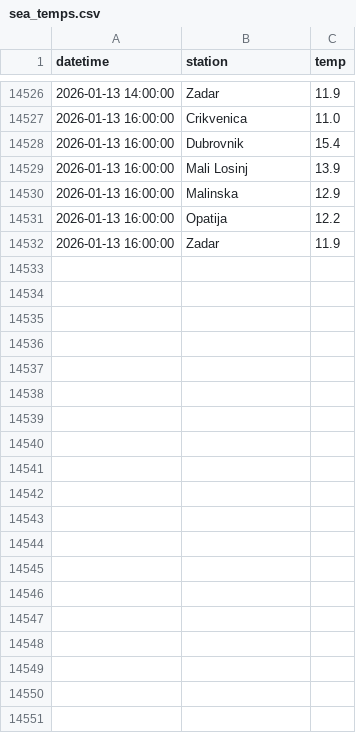
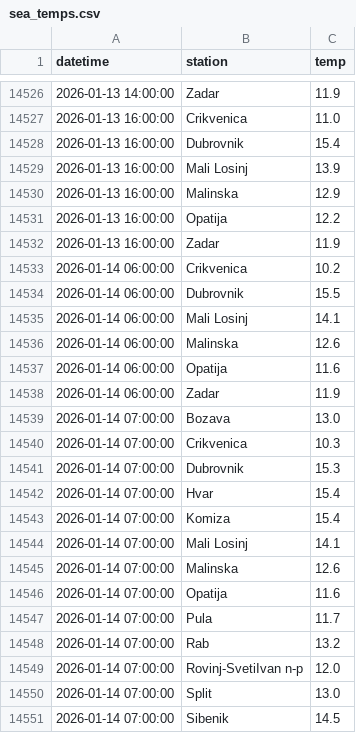
Before and after one commit to jurezgubic/sea-temps, a CSV file: sea_temps.csv, drawn as a sheet; only a part is shown, gaps mark what is left out; the diff covers the shown part only; the diff names each change by its address in the sheet, - before the commit and + after, or states it on an @@ line.

```diff
--- a/sea_temps.csv
+++ b/sea_temps.csv
+row 14533: 2026-01-14 06:00:00 | Crikvenica | 10.2
+row 14534: 2026-01-14 06:00:00 | Dubrovnik | 15.5
+row 14535: 2026-01-14 06:00:00 | Mali Losinj | 14.1
+row 14536: 2026-01-14 06:00:00 | Malinska | 12.6
+row 14537: 2026-01-14 06:00:00 | Opatija | 11.6
+row 14538: 2026-01-14 06:00:00 | Zadar | 11.9
+row 14539: 2026-01-14 07:00:00 | Bozava | 13.0
+row 14540: 2026-01-14 07:00:00 | Crikvenica | 10.3
+row 14541: 2026-01-14 07:00:00 | Dubrovnik | 15.3
+row 14542: 2026-01-14 07:00:00 | Hvar | 15.4
+row 14543: 2026-01-14 07:00:00 | Komiza | 15.4
+row 14544: 2026-01-14 07:00:00 | Mali Losinj | 14.1
+row 14545: 2026-01-14 07:00:00 | Malinska | 12.6
+row 14546: 2026-01-14 07:00:00 | Opatija | 11.6
+row 14547: 2026-01-14 07:00:00 | Pula | 11.7
+row 14548: 2026-01-14 07:00:00 | Rab | 13.2
+row 14549: 2026-01-14 07:00:00 | Rovinj-SvetiIvan n-p | 12.0
+row 14550: 2026-01-14 07:00:00 | Split | 13.0
+row 14551: 2026-01-14 07:00:00 | Sibenik | 14.5
```
Also changed, not shown: 27 added rows elsewhere in this file.
